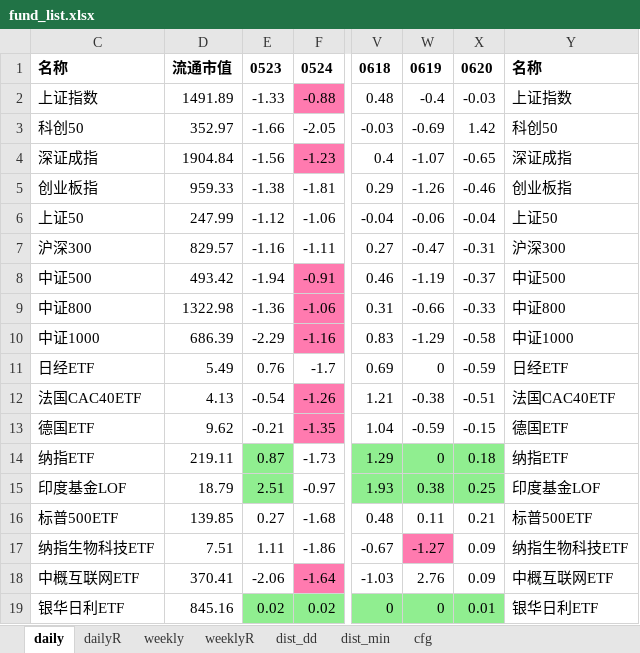
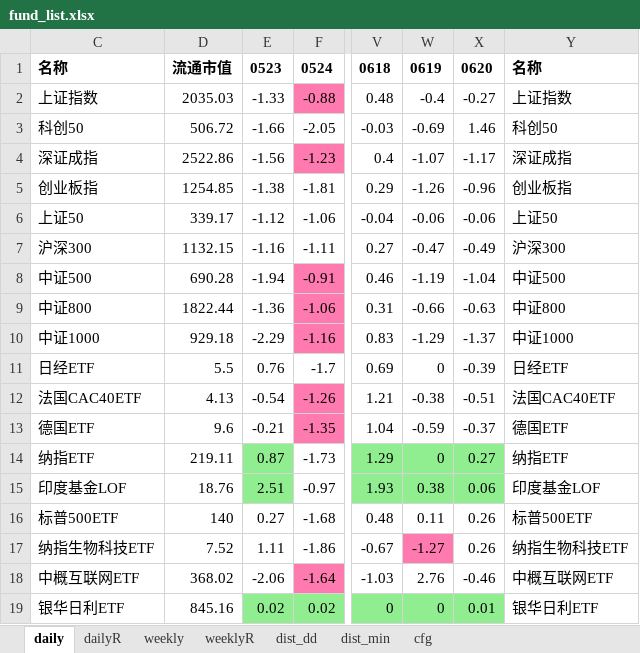
Before and after one commit to aixingkong/view, an Excel workbook: fund_list.xlsx, sheet daily, drawn as a sheet; only a part is shown, gaps mark what is left out; values as stored, in another font and other column widths than the file's, no borders; the diff covers the shown part only; the diff names each change by its address in the sheet, - before the commit and + after, or states it on an @@ line.

```diff
--- a/fund_list.xlsx (sheet daily)
+++ b/fund_list.xlsx (sheet daily)
-D2: 1491.89
+D2: 2035.03
-X2: -0.03
+X2: -0.27
-D3: 352.97
+D3: 506.72
-X3: 1.42
+X3: 1.46
-D4: 1904.84
+D4: 2522.86
-X4: -0.65
+X4: -1.17
-D5: 959.33
+D5: 1254.85
-X5: -0.46
+X5: -0.96
-D6: 247.99
+D6: 339.17
-X6: -0.04
+X6: -0.06
-D7: 829.57
+D7: 1132.15
-X7: -0.31
+X7: -0.49
-D8: 493.42
+D8: 690.28
-X8: -0.37
+X8: -1.04
-D9: 1322.98
+D9: 1822.44
-X9: -0.33
+X9: -0.63
-D10: 686.39
+D10: 929.18
-X10: -0.58
+X10: -1.37
-D11: 5.49
+D11: 5.5
-X11: -0.59
+X11: -0.39
-D13: 9.62
+D13: 9.6
-X13: -0.15
+X13: -0.37
-X14: 0.18
+X14: 0.27
-D15: 18.79
+D15: 18.76
-X15: 0.25
+X15: 0.06
-D16: 139.85
+D16: 140
-X16: 0.21
+X16: 0.26
-D17: 7.51
+D17: 7.52
-X17: 0.09
+X17: 0.26
-D18: 370.41
+D18: 368.02
-X18: 0.09
+X18: -0.46
```
Also changed, not shown: 127 edited cells and cell formats elsewhere in this sheet, sheet dailyR, 2 other files.
